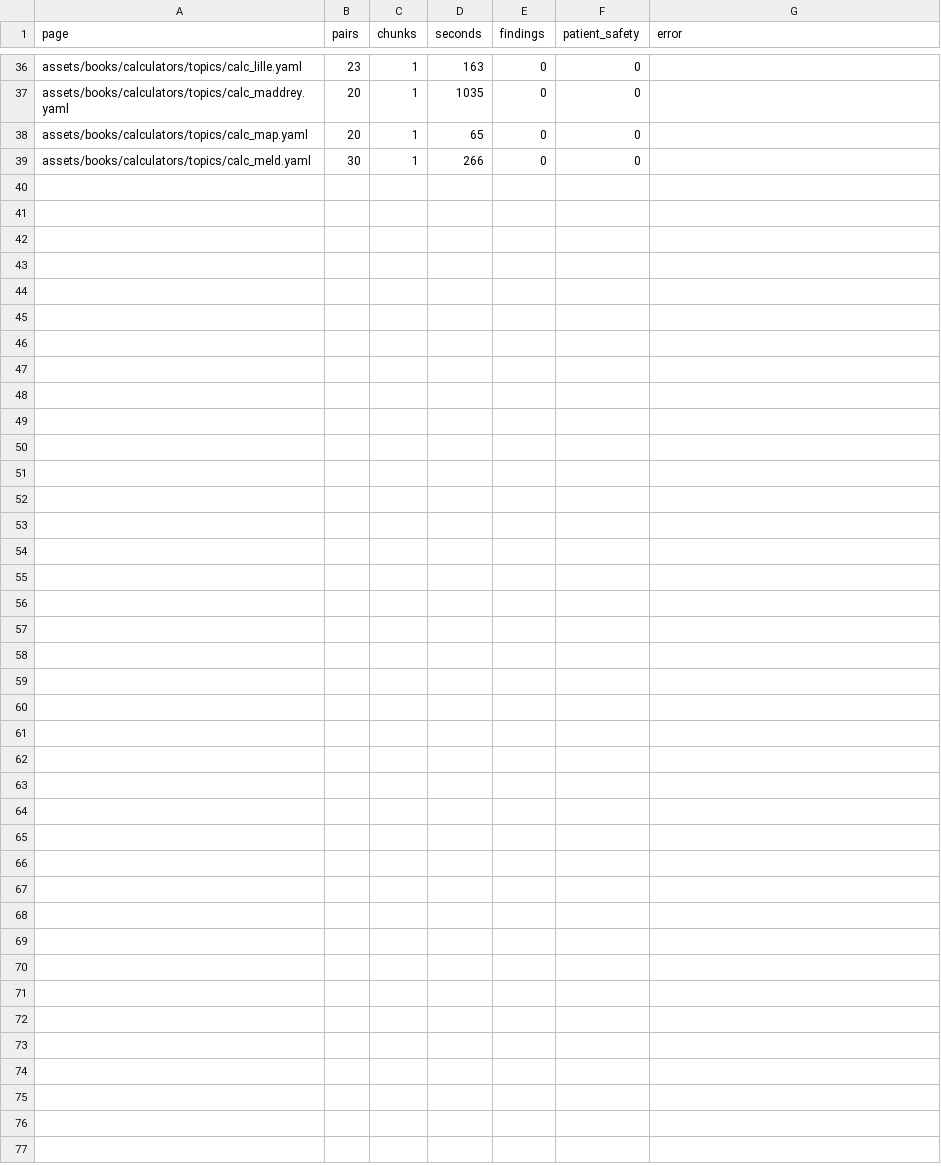
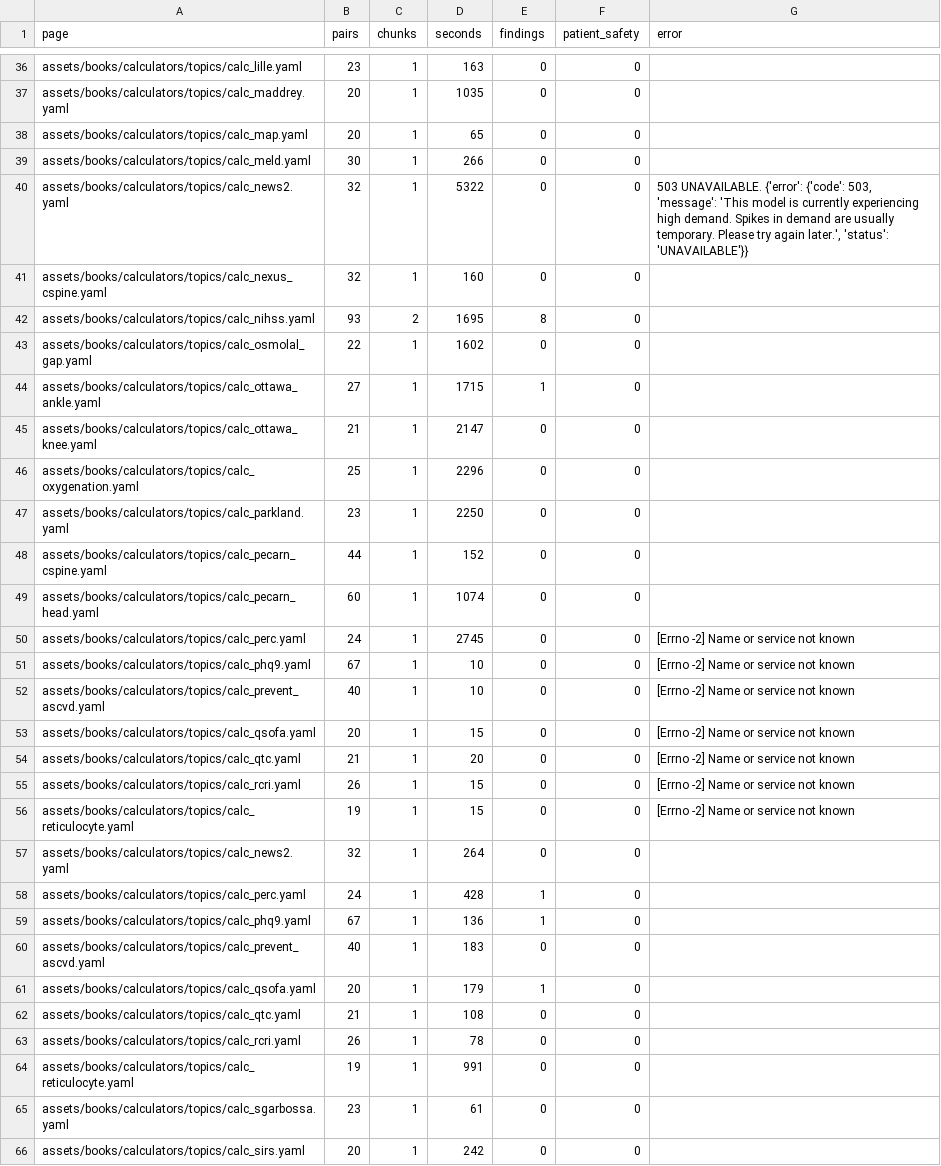
Before and after one commit to fhir-fli/orbweaver, a TSV file: tool/l10n/second_read/summary.tsv, drawn as a sheet; only a part is shown, gaps mark what is left out; the diff names each change by its address in the sheet, - before the commit and + after, or states it on an @@ line.

```diff
--- a/tool/l10n/second_read/summary.tsv
+++ b/tool/l10n/second_read/summary.tsv
+row 40: assets/books/calculators/topics/calc_news2.yaml | 32 | 1 | 5322 | 0 | 0 | 503 UNAVAILABLE. {'error': {'code': 503, 'message': 'This model is currently experiencing high demand. Spikes in demand are usually temporary. Please try again later.', 'status': 'UNAVAILABLE'}}
+row 41: assets/books/calculators/topics/calc_nexus_cspine.yaml | 32 | 1 | 160 | 0 | 0
+row 42: assets/books/calculators/topics/calc_nihss.yaml | 93 | 2 | 1695 | 8 | 0
+row 43: assets/books/calculators/topics/calc_osmolal_gap.yaml | 22 | 1 | 1602 | 0 | 0
+row 44: assets/books/calculators/topics/calc_ottawa_ankle.yaml | 27 | 1 | 1715 | 1 | 0
+row 45: assets/books/calculators/topics/calc_ottawa_knee.yaml | 21 | 1 | 2147 | 0 | 0
+row 46: assets/books/calculators/topics/calc_oxygenation.yaml | 25 | 1 | 2296 | 0 | 0
+row 47: assets/books/calculators/topics/calc_parkland.yaml | 23 | 1 | 2250 | 0 | 0
+row 48: assets/books/calculators/topics/calc_pecarn_cspine.yaml | 44 | 1 | 152 | 0 | 0
+row 49: assets/books/calculators/topics/calc_pecarn_head.yaml | 60 | 1 | 1074 | 0 | 0
+row 50: assets/books/calculators/topics/calc_perc.yaml | 24 | 1 | 2745 | 0 | 0 | [Errno -2] Name or service not known
+row 51: assets/books/calculators/topics/calc_phq9.yaml | 67 | 1 | 10 | 0 | 0 | [Errno -2] Name or service not known
+row 52: assets/books/calculators/topics/calc_prevent_ascvd.yaml | 40 | 1 | 10 | 0 | 0 | [Errno -2] Name or service not known
+row 53: assets/books/calculators/topics/calc_qsofa.yaml | 20 | 1 | 15 | 0 | 0 | [Errno -2] Name or service not known
+row 54: assets/books/calculators/topics/calc_qtc.yaml | 21 | 1 | 20 | 0 | 0 | [Errno -2] Name or service not known
+row 55: assets/books/calculators/topics/calc_rcri.yaml | 26 | 1 | 15 | 0 | 0 | [Errno -2] Name or service not known
+row 56: assets/books/calculators/topics/calc_reticulocyte.yaml | 19 | 1 | 15 | 0 | 0 | [Errno -2] Name or service not known
+row 57: assets/books/calculators/topics/calc_news2.yaml | 32 | 1 | 264 | 0 | 0
+row 58: assets/books/calculators/topics/calc_perc.yaml | 24 | 1 | 428 | 1 | 0
+row 59: assets/books/calculators/topics/calc_phq9.yaml | 67 | 1 | 136 | 1 | 0
+row 60: assets/books/calculators/topics/calc_prevent_ascvd.yaml | 40 | 1 | 183 | 0 | 0
+row 61: assets/books/calculators/topics/calc_qsofa.yaml | 20 | 1 | 179 | 1 | 0
+row 62: assets/books/calculators/topics/calc_qtc.yaml | 21 | 1 | 108 | 0 | 0
+row 63: assets/books/calculators/topics/calc_rcri.yaml | 26 | 1 | 78 | 0 | 0
+row 64: assets/books/calculators/topics/calc_reticulocyte.yaml | 19 | 1 | 991 | 0 | 0
+row 65: assets/books/calculators/topics/calc_sgarbossa.yaml | 23 | 1 | 61 | 0 | 0
+row 66: assets/books/calculators/topics/calc_sirs.yaml | 20 | 1 | 242 | 0 | 0
```
Also changed, not shown: tool/l10n/es_progress.tsv, 24 other files.
